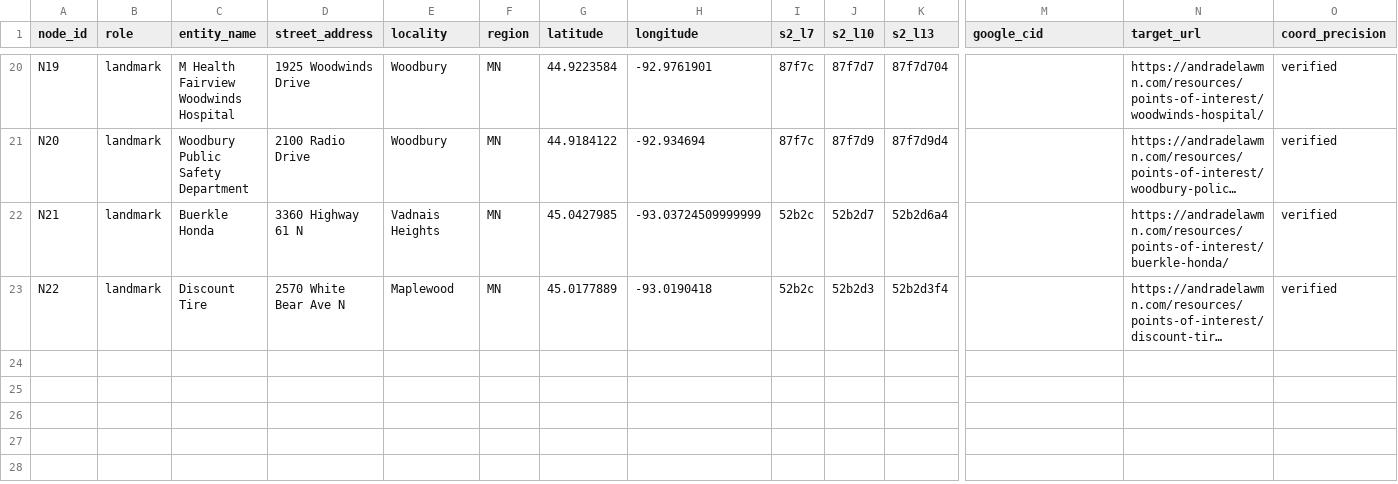
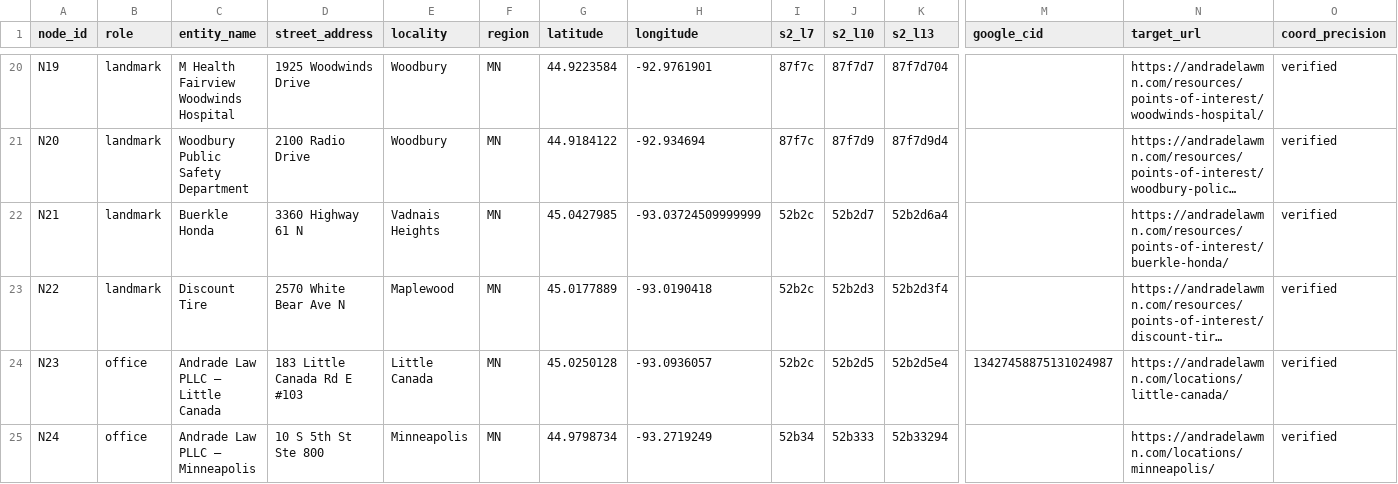
Before and after one commit to AndradeLawFirmMN/personal-injury, a CSV file: geo/spatial_index.csv, drawn as a sheet; only a part is shown, gaps mark what is left out; long unchanged cells end in …; rows hold the shown columns only; the diff names each change by its address in the sheet, - before the commit and + after, or states it on an @@ line.

Commit message:
add/update geo/spatial_index.csv

```diff
--- a/geo/spatial_index.csv
+++ b/geo/spatial_index.csv
+row 24: N23 | office | Andrade Law PLLC — Little Canada | 183 Little Canada Rd E #103 | Little Canada | MN | 45.0250128 | -93.0936057 | 52b2c | 52b2d5 | 52b2d5e4 | 13427458875131024987 | https://andradelawmn.com/locations/little-canada/ | verified
+row 25: N24 | office | Andrade Law PLLC — Minneapolis | 10 S 5th St Ste 800 | Minneapolis | MN | 44.9798734 | -93.2719249 | 52b34 | 52b333 | 52b33294 |  | https://andradelawmn.com/locations/minneapolis/ | verified
```
